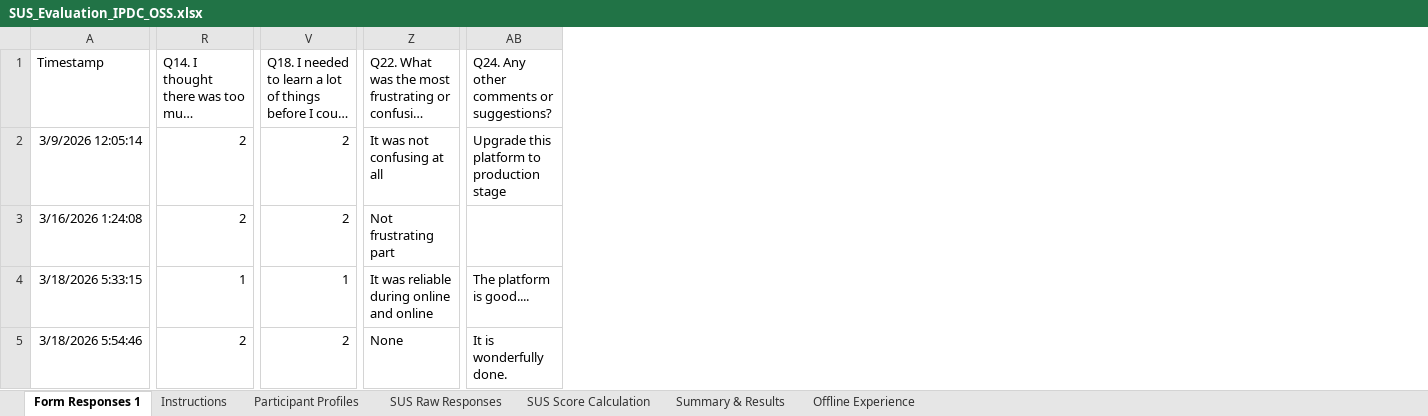
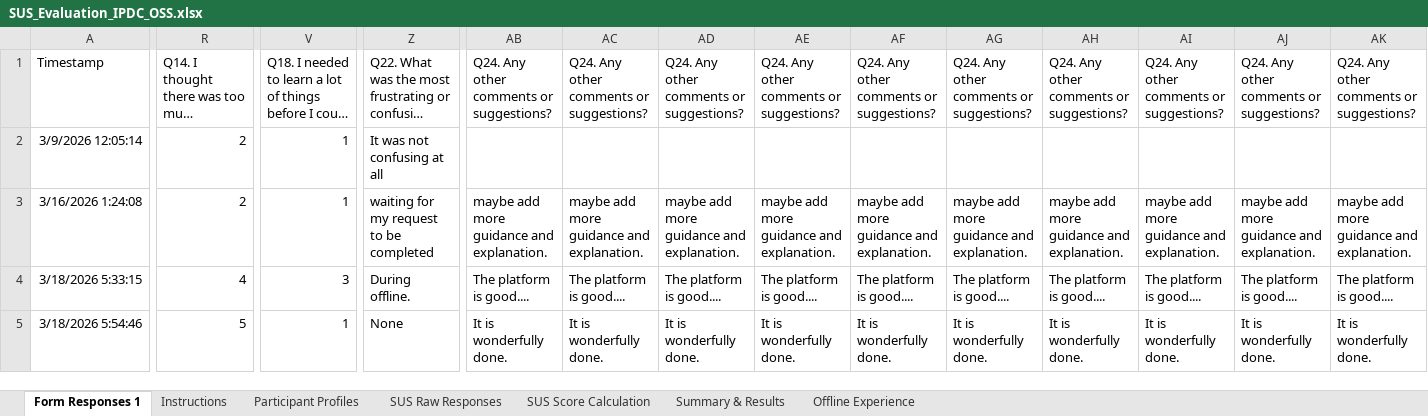
Before and after one commit to yeti2014/IPDC-OSS-platform, an Excel workbook: data/research/SUS_Evaluation_IPDC_OSS.xlsx, sheet Form Responses 1, drawn as a sheet; only a part is shown, gaps mark what is left out; long unchanged cells end in …; values as stored, in another font and other column widths than the file's, no borders; table styles not drawn; the diff covers the shown part only; the diff names each change by its address in the sheet, - before the commit and + after, or states it on an @@ line.

```diff
--- a/data/research/SUS_Evaluation_IPDC_OSS.xlsx (sheet Form Responses 1)
+++ b/data/research/SUS_Evaluation_IPDC_OSS.xlsx (sheet Form Responses 1)
+column AC, rows 1-5: Q24. Any other comments or suggestions? |  | maybe add more guidance and explanation. | The platform is good.... | It is wonderfully done.
+column AD, rows 1-5: Q24. Any other comments or suggestions? |  | maybe add more guidance and explanation. | The platform is good.... | It is wonderfully done.
+column AE, rows 1-5: Q24. Any other comments or suggestions? |  | maybe add more guidance and explanation. | The platform is good.... | It is wonderfully done.
+column AF, rows 1-5: Q24. Any other comments or suggestions? |  | maybe add more guidance and explanation. | The platform is good.... | It is wonderfully done.
+column AG, rows 1-5: Q24. Any other comments or suggestions? |  | maybe add more guidance and explanation. | The platform is good.... | It is wonderfully done.
+column AH, rows 1-5: Q24. Any other comments or suggestions? |  | maybe add more guidance and explanation. | The platform is good.... | It is wonderfully done.
+column AI, rows 1-5: Q24. Any other comments or suggestions? |  | maybe add more guidance and explanation. | The platform is good.... | It is wonderfully done.
+column AJ, rows 1-5: Q24. Any other comments or suggestions? |  | maybe add more guidance and explanation. | The platform is good.... | It is wonderfully done.
+column AK, rows 1-5: Q24. Any other comments or suggestions? |  | maybe add more guidance and explanation. | The platform is good.... | It is wonderfully done.
-V2:V3: 2
+V2:V3: 1
-AB2: Upgrade this platform to production stage
+AB2: (empty)
-Z3: Not frustrating part
+Z3: waiting for my request to be completed
-AB3: (empty)
+AB3: maybe add more guidance and explanation.
-R4: 1
+R4: 4
-V4: 1
+V4: 3
-Z4: It was reliable during online and online
+Z4: During offline.
-R5: 2
+R5: 5
-V5: 2
+V5: 1
```
Also changed, not shown: 18 added rows and 49 edited cells elsewhere in this sheet, sheet SUS Score Calculation, sheet Offline Experience, sheet SUS Raw Responses, sheet Summary & Results, sheet Participant Profiles, sheet Instructions, charts or pictures, 2 other files.
